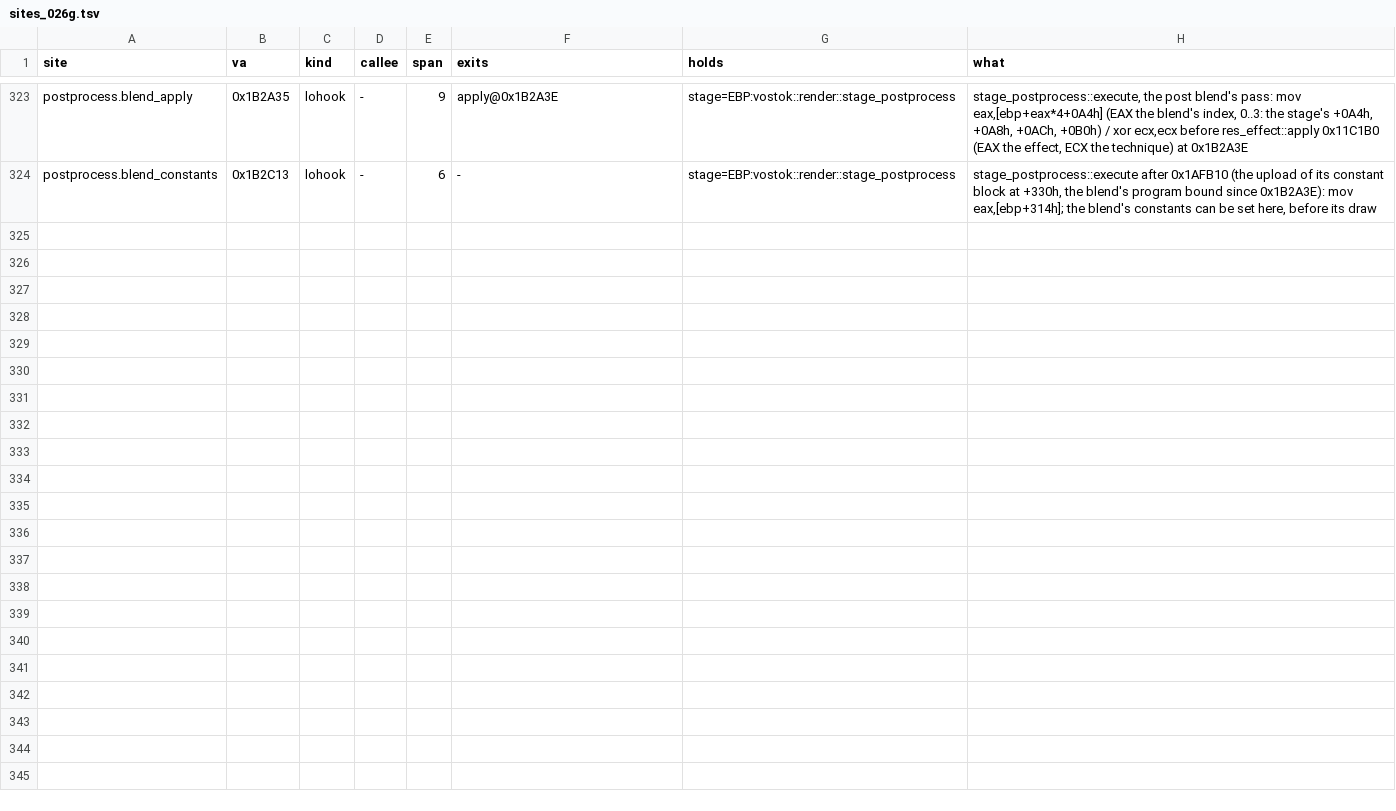
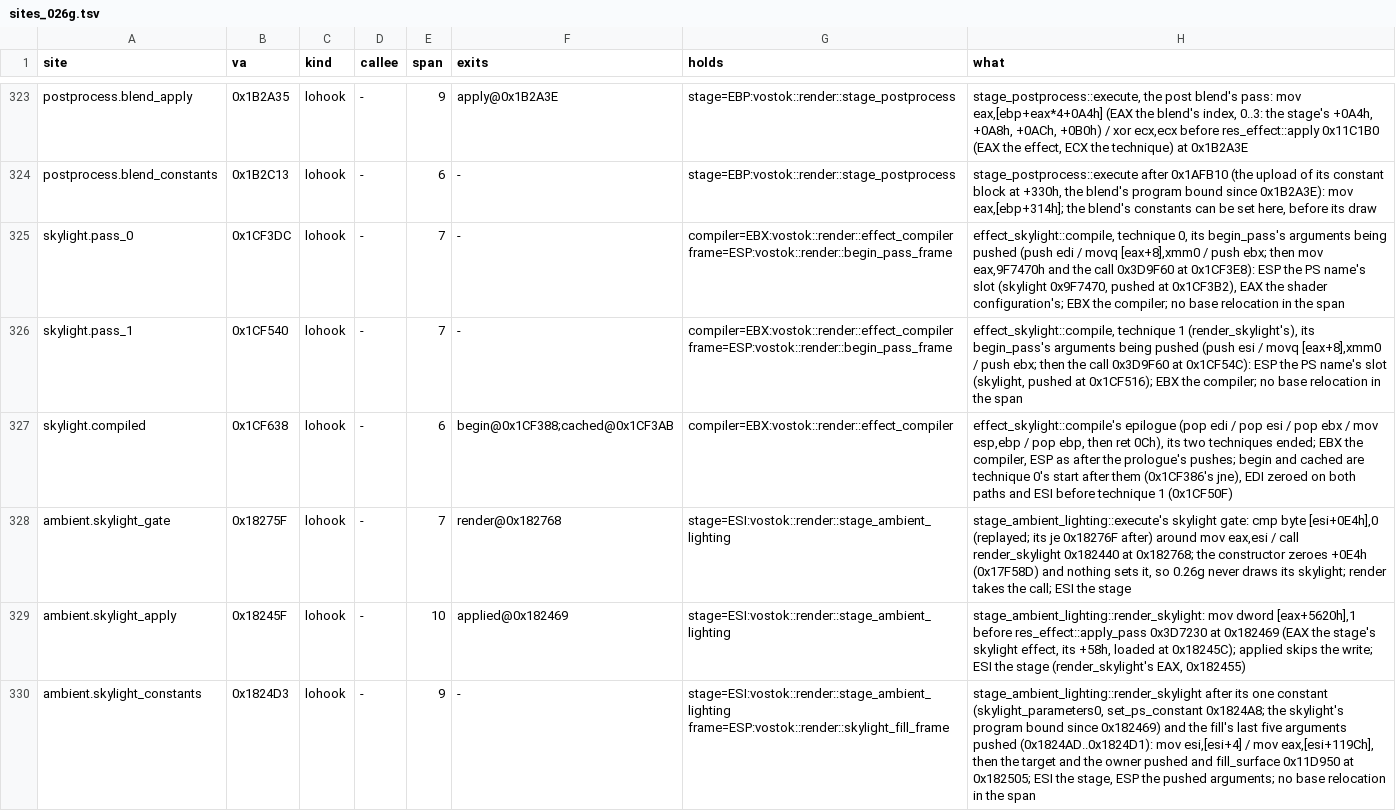
Before and after one commit to srp-survarium/skhid-srp, a TSV file: srp-026g/client-patches/sites_026g.tsv, drawn as a sheet; only a part is shown, gaps mark what is left out.

Commit message:
v011w: 0.11e's skylight drawn, the probes at 0.11e's light
Patch 162 draws 0.11e's skylight on a marked scene whose profile names it:
0.26g's gate (stage +E4h, never set) lets it through, effect_skylight
compiles twins with skylight_v011w (from source, linear output for 0.26g's
accumulator), render_skylight applies technique 3 with 0.11e's eight
parameters from the profile (vectors read by the shared config reader) and
fills without the default depth-stencil, as 0.11e does: bound, its stencil
test kept it off every pixel. As in 0.11e the probes then blend over it.

The shade's light is the probes'. Their cubes are 0.11e's own; 0.26g lights
a texel at a quarter of 0.11e's scale, so the evening and rain projects'
probe multipliers are four times 0.11e's, diffuse and specular (was three,
diffuse only). Against 0.11e at ten views: evening RMSE 0.159 -> 0.142,
rain 0.090 -> 0.089, near-black pixels 16% -> 9% and 26% -> 17%.

Pack v011e-radar-fog@9 adds skylight_v011w.

```diff
--- a/srp-026g/client-patches/sites_026g.tsv
+++ b/srp-026g/client-patches/sites_026g.tsv
@@ -324 +324,7 @@ postprocess.blend_apply	0x1B2A35	lohook	-	9	apply@0x1B2A3E	stage=EBP:vostok::ren
 postprocess.blend_constants	0x1B2C13	lohook	-	6	-	stage=EBP:vostok::render::stage_postprocess	stage_postprocess::execute after 0x1AFB10 (the upload of its constant block at +330h, the blend's program bound since 0x1B2A3E): mov eax,[ebp+314h]; the blend's constants can be set here, before its draw
+skylight.pass_0	0x1CF3DC	lohook	-	7	-	compiler=EBX:vostok::render::effect_compiler frame=ESP:vostok::render::begin_pass_frame	effect_skylight::compile, technique 0, its begin_pass's arguments being pushed (push edi / movq [eax+8],xmm0 / push ebx; then mov eax,9F7470h and the call 0x3D9F60 at 0x1CF3E8): ESP the PS name's slot (skylight 0x9F7470, pushed at 0x1CF3B2), EAX the shader configuration's; EBX the compiler; no base relocation in the span
+skylight.pass_1	0x1CF540	lohook	-	7	-	compiler=EBX:vostok::render::effect_compiler frame=ESP:vostok::render::begin_pass_frame	effect_skylight::compile, technique 1 (render_skylight's), its begin_pass's arguments being pushed (push esi / movq [eax+8],xmm0 / push ebx; then the call 0x3D9F60 at 0x1CF54C): ESP the PS name's slot (skylight, pushed at 0x1CF516); EBX the compiler; no base relocation in the span
+skylight.compiled	0x1CF638	lohook	-	6	begin@0x1CF388;cached@0x1CF3AB	compiler=EBX:vostok::render::effect_compiler	effect_skylight::compile's epilogue (pop edi / pop esi / pop ebx / mov esp,ebp / pop ebp, then ret 0Ch), its two techniques ended; EBX the compiler, ESP as after the prologue's pushes; begin and cached are technique 0's start after them (0x1CF386's jne), EDI zeroed on both paths and ESI before technique 1 (0x1CF50F)
+ambient.skylight_gate	0x18275F	lohook	-	7	render@0x182768	stage=ESI:vostok::render::stage_ambient_lighting	stage_ambient_lighting::execute's skylight gate: cmp byte [esi+0E4h],0 (replayed; its je 0x18276F after) around mov eax,esi / call render_skylight 0x182440 at 0x182768; the constructor zeroes +0E4h (0x17F58D) and nothing sets it, so 0.26g never draws its skylight; render takes the call; ESI the stage
+ambient.skylight_apply	0x18245F	lohook	-	10	applied@0x182469	stage=ESI:vostok::render::stage_ambient_lighting	stage_ambient_lighting::render_skylight: mov dword [eax+5620h],1 before res_effect::apply_pass 0x3D7230 at 0x182469 (EAX the stage's skylight effect, its +58h, loaded at 0x18245C); applied skips the write; ESI the stage (render_skylight's EAX, 0x182455)
+ambient.skylight_constants	0x1824D3	lohook	-	9	-	stage=ESI:vostok::render::stage_ambient_lighting frame=ESP:vostok::render::skylight_fill_frame	stage_ambient_lighting::render_skylight after its one constant (skylight_parameters0, set_ps_constant 0x1824A8; the skylight's program bound since 0x182469) and the fill's last five arguments pushed (0x1824AD..0x1824D1): mov esi,[esi+4] / mov eax,[esi+119Ch], then the target and the owner pushed and fill_surface 0x11D950 at 0x182505; ESI the stage, ESP the pushed arguments; no base relocation in the span
```
Also changed, not shown: release/content.tsv, srp-026g/client-patches/fields_026g.tsv, 17 other files.
